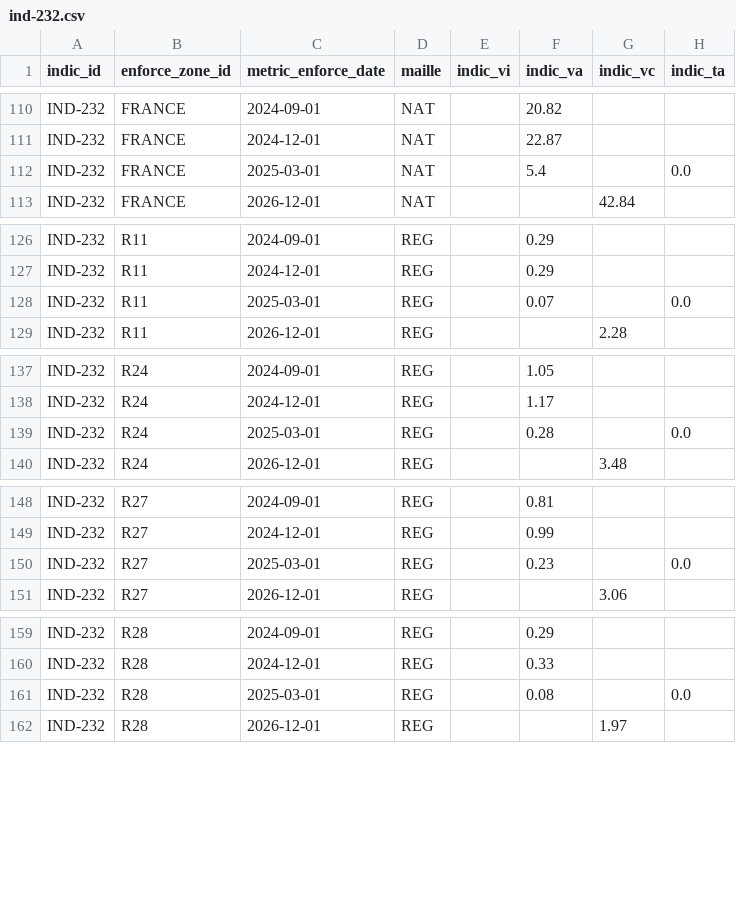
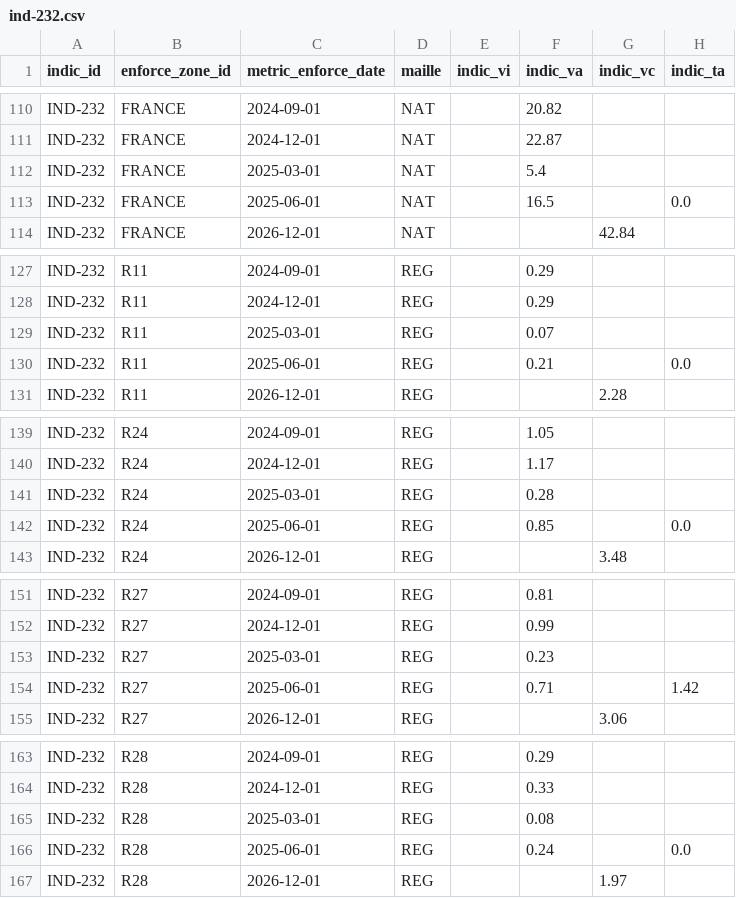
Before and after one commit to DITP-pilotage/barometre-resultats, a CSV file: data/ind-232.csv, drawn as a sheet; only a part is shown, gaps mark what is left out; the diff covers the shown part only.

```diff
--- a/data/ind-232.csv
+++ b/data/ind-232.csv
@@ -111,3 +111,4 @@ IND-232,FRANCE,2024-09-01,NAT,,20.82,,
 IND-232,FRANCE,2024-12-01,NAT,,22.87,,
-IND-232,FRANCE,2025-03-01,NAT,,5.4,,0.0
+IND-232,FRANCE,2025-03-01,NAT,,5.4,,
+IND-232,FRANCE,2025-06-01,NAT,,16.5,,0.0
 IND-232,FRANCE,2026-12-01,NAT,,,42.84,
@@ -127,3 +128,4 @@ IND-232,R11,2024-09-01,REG,,0.29,,
 IND-232,R11,2024-12-01,REG,,0.29,,
-IND-232,R11,2025-03-01,REG,,0.07,,0.0
+IND-232,R11,2025-03-01,REG,,0.07,,
+IND-232,R11,2025-06-01,REG,,0.21,,0.0
 IND-232,R11,2026-12-01,REG,,,2.28,
@@ -138,3 +140,4 @@ IND-232,R24,2024-09-01,REG,,1.05,,
 IND-232,R24,2024-12-01,REG,,1.17,,
-IND-232,R24,2025-03-01,REG,,0.28,,0.0
+IND-232,R24,2025-03-01,REG,,0.28,,
+IND-232,R24,2025-06-01,REG,,0.85,,0.0
 IND-232,R24,2026-12-01,REG,,,3.48,
@@ -149,3 +152,4 @@ IND-232,R27,2024-09-01,REG,,0.81,,
 IND-232,R27,2024-12-01,REG,,0.99,,
-IND-232,R27,2025-03-01,REG,,0.23,,0.0
+IND-232,R27,2025-03-01,REG,,0.23,,
+IND-232,R27,2025-06-01,REG,,0.71,,1.42
 IND-232,R27,2026-12-01,REG,,,3.06,
@@ -160,3 +164,4 @@ IND-232,R28,2024-09-01,REG,,0.29,,
 IND-232,R28,2024-12-01,REG,,0.33,,
-IND-232,R28,2025-03-01,REG,,0.08,,0.0
+IND-232,R28,2025-03-01,REG,,0.08,,
+IND-232,R28,2025-06-01,REG,,0.24,,0.0
 IND-232,R28,2026-12-01,REG,,,1.97,
```
Also changed, not shown: 8 added rows and 8 edited cells elsewhere in this file, data/ind-246.csv, data/ind-304.csv, 2 other files.
